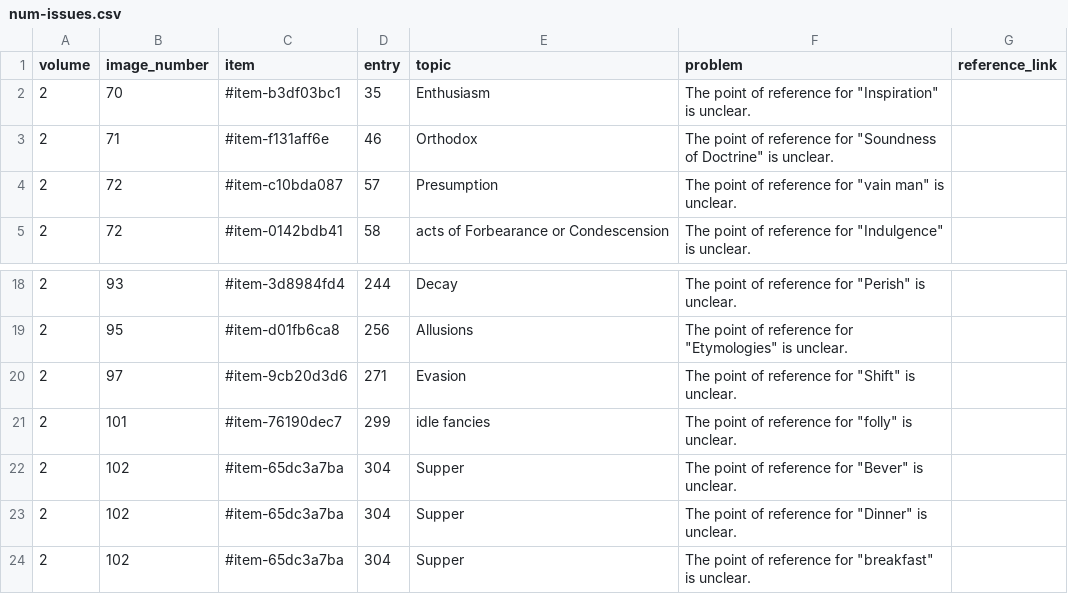
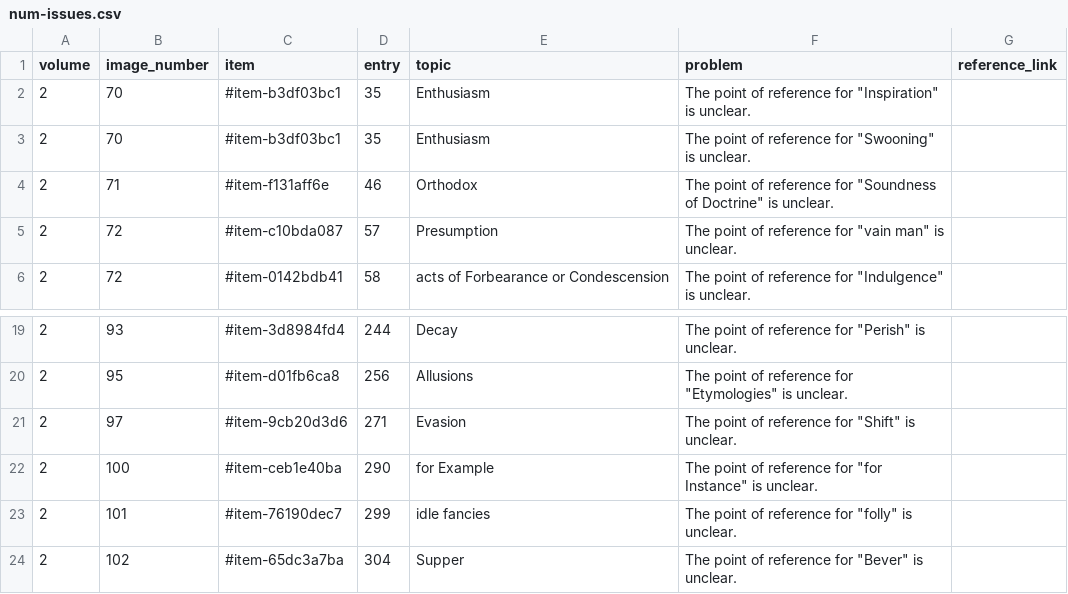
Before and after one commit to KislakCenter/beehive-annotation-scripts, a CSV file: data/num-issues.csv, drawn as a sheet; only a part is shown, gaps mark what is left out; the shorter side is filled out with more unchanged rows; the diff covers the shown part only; the diff names each change by its address in the sheet, - before the commit and + after, or states it on an @@ line.

```diff
--- a/data/num-issues.csv
+++ b/data/num-issues.csv
+row 3: 2 | 70 | #item-b3df03bc1 | 35 | Enthusiasm | The point of reference for "Swooning" is unclear.
+row 22: 2 | 100 | #item-ceb1e40ba | 290 | for Example | The point of reference for "for Instance" is unclear.
```
Also changed, not shown: 30 added rows elsewhere in this file, data/alpha-corrections.csv, data/alpha-issues.csv, 6 other files.
